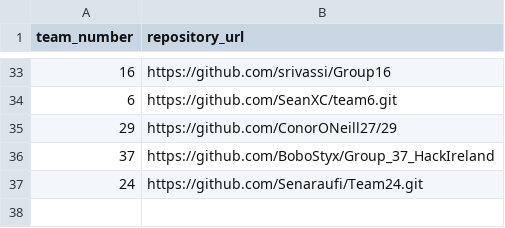
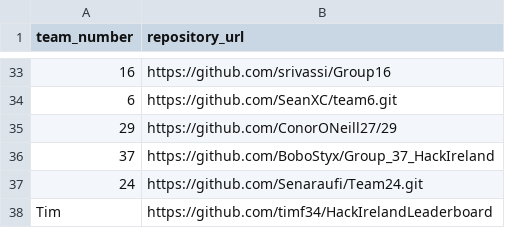
Before and after one commit to timf34/HackIrelandLeaderboard, a CSV file: teams.csv, drawn as a sheet; only a part is shown, gaps mark what is left out.

Commit message:
udpated

```diff
--- a/teams.csv
+++ b/teams.csv
@@ -37 +37,2 @@ team_number,repository_url
 24, https://github.com/Senaraufi/Team24.git
+Tim, https://github.com/timf34/HackIrelandLeaderboard
```
